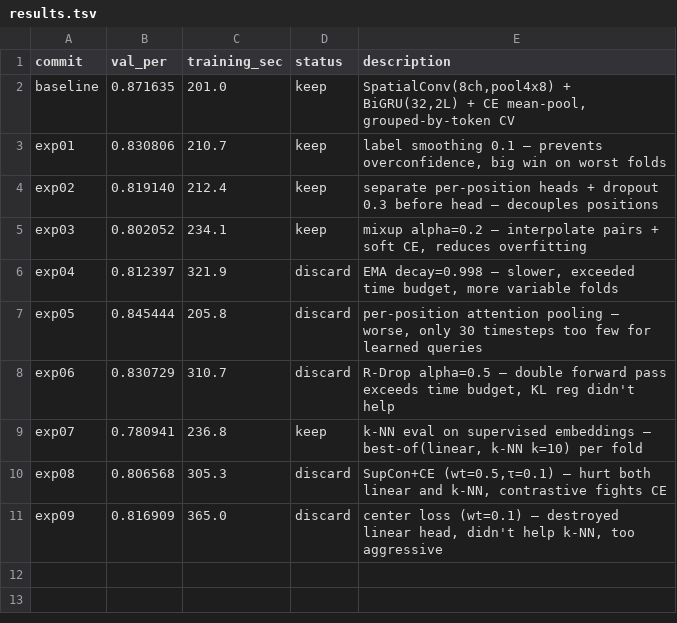
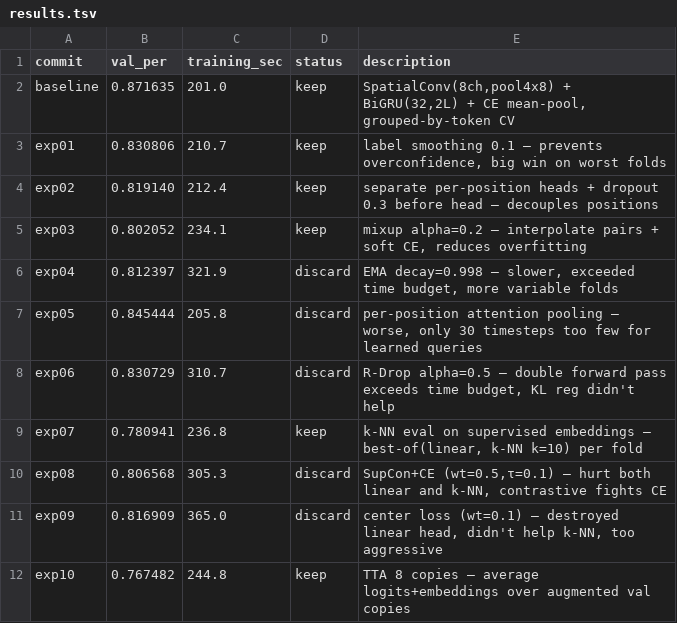
Before and after one commit to bentang18/spatialconv_neural_speech_decoding, a TSV file: scripts/autoresearch/results.tsv, drawn as a sheet.

Commit message:
experiment: TTA 8 copies — PER 0.767 (KEEP, new best)

```diff
--- a/scripts/autoresearch/results.tsv
+++ b/scripts/autoresearch/results.tsv
@@ -11 +11,2 @@ exp08	0.806568	305.3	discard	SupCon+CE (wt=0.5,τ=0.1) — hurt both linear and
 exp09	0.816909	365.0	discard	center loss (wt=0.1) — destroyed linear head, didn't help k-NN, too aggressive
+exp10	0.767482	244.8	keep	TTA 8 copies — average logits+embeddings over augmented val copies
```
Also changed, not shown: 1 other file.
